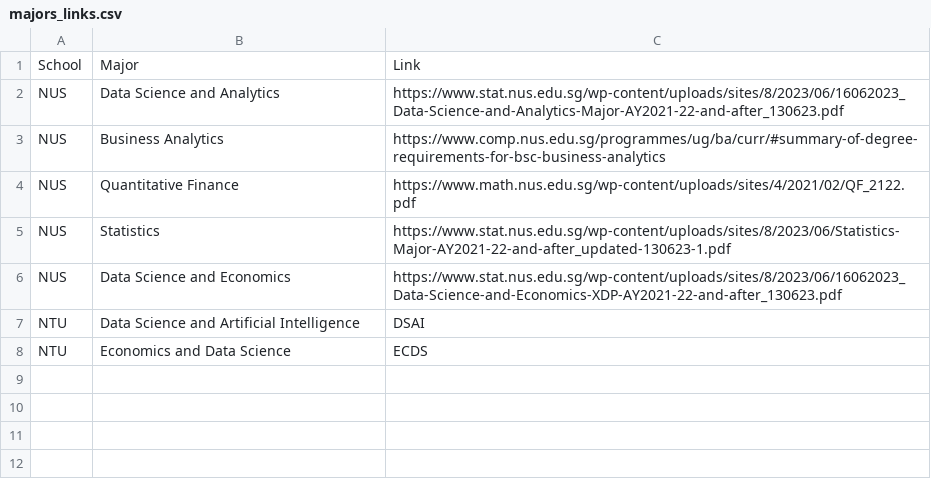
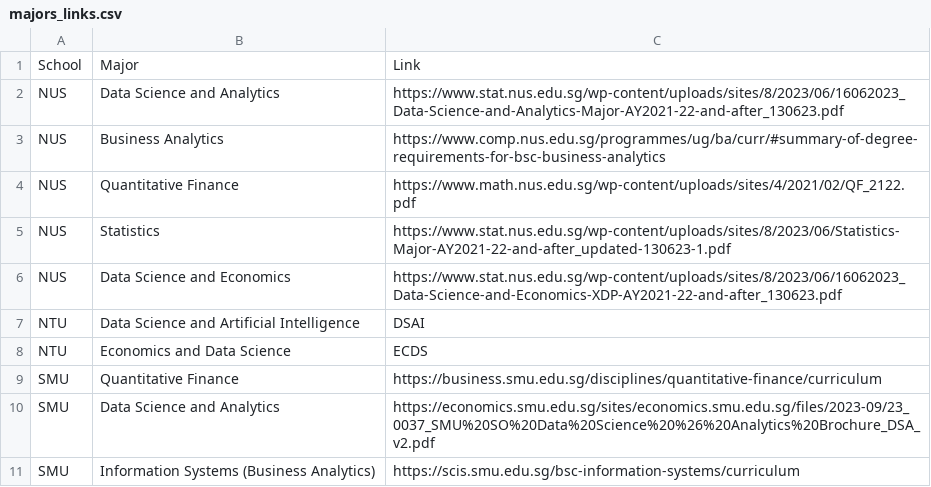
Before and after one commit to chiralcentre/dsa3101-2310-18-data-science, a CSV file: backend/Scraping/data/majors_links.csv, drawn as a sheet.

```diff
--- a/backend/Scraping/data/majors_links.csv
+++ b/backend/Scraping/data/majors_links.csv
@@ -8 +8,4 @@ NTU,Data Science and Artificial Intelligence,DSAI
 NTU,Economics and Data Science,ECDS
+SMU,Quantitative Finance,https://business.smu.edu.sg/disciplines/quantitative-finance/curriculum
+SMU,Data Science and Analytics,https://economics.smu.edu.sg/sites/economics.smu.edu.sg/files/2023-09/23_0037_SMU%20SO%20Data%20Science%20%26%20Analytics%20Brochure_DSA_v2.pdf
+SMU,Information Systems (Business Analytics),https://scis.smu.edu.sg/bsc-information-systems/curriculum
```
Also changed, not shown: 1 other file.
